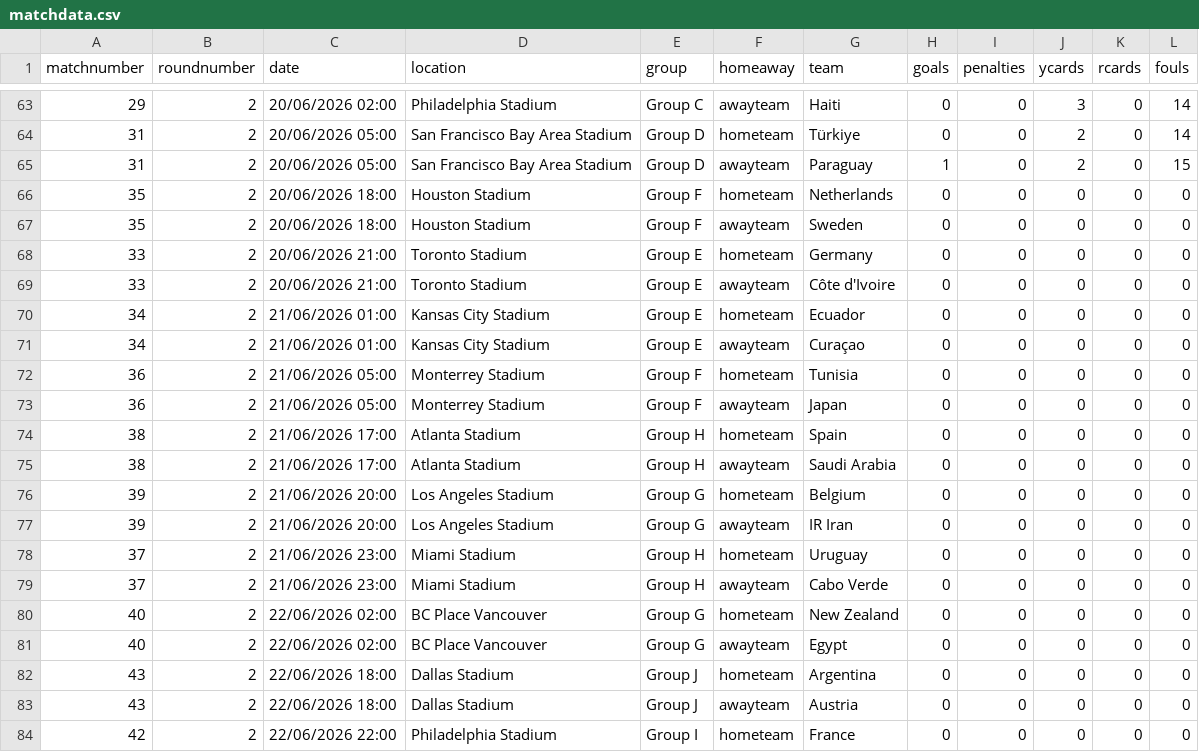
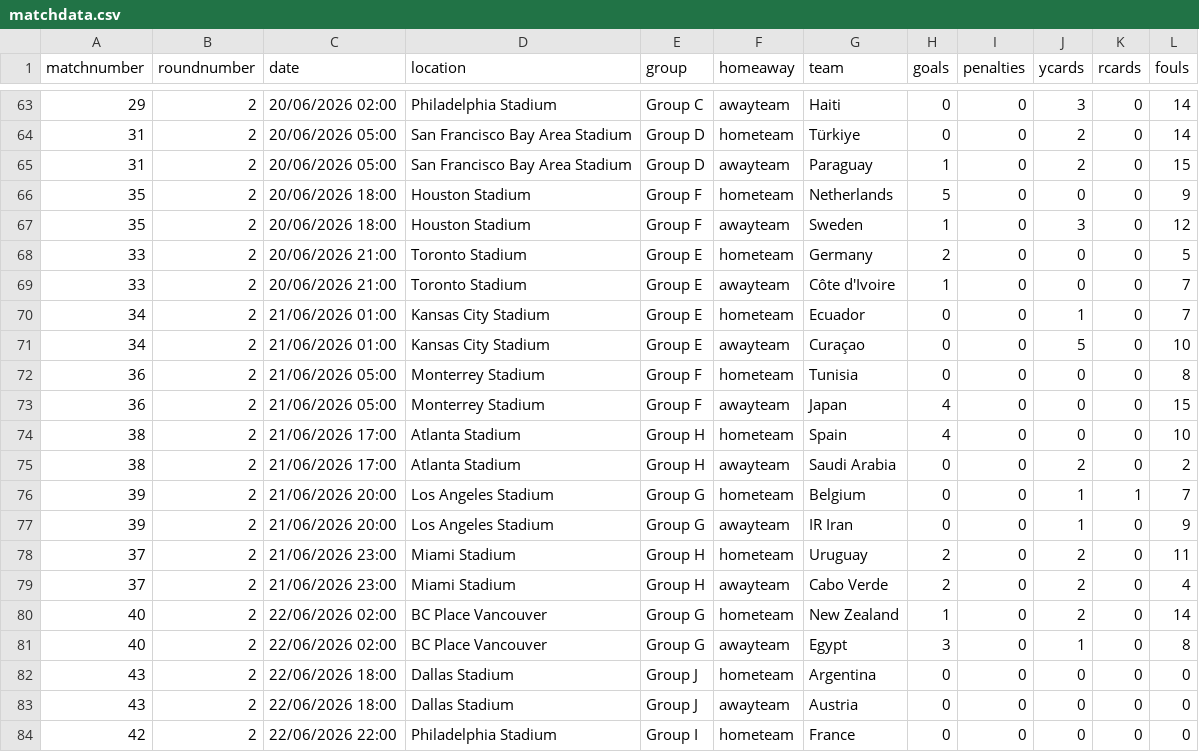
Before and after one commit to lee269/WC2026, a CSV file: data/matchdata.csv, drawn as a sheet; only a part is shown, gaps mark what is left out.

```diff
--- a/data/matchdata.csv
+++ b/data/matchdata.csv
@@ -65,18 +65,18 @@ matchnumber,roundnumber,date,location,group,homeaway,team,goals,penalties,ycards
 31,2,20/06/2026 05:00,San Francisco Bay Area Stadium,Group D,awayteam,Paraguay,1,0,2,0,15
-35,2,20/06/2026 18:00,Houston Stadium,Group F,hometeam,Netherlands,0,0,0,0,0
-35,2,20/06/2026 18:00,Houston Stadium,Group F,awayteam,Sweden,0,0,0,0,0
-33,2,20/06/2026 21:00,Toronto Stadium,Group E,hometeam,Germany,0,0,0,0,0
-33,2,20/06/2026 21:00,Toronto Stadium,Group E,awayteam,Côte d'Ivoire,0,0,0,0,0
-34,2,21/06/2026 01:00,Kansas City Stadium,Group E,hometeam,Ecuador,0,0,0,0,0
-34,2,21/06/2026 01:00,Kansas City Stadium,Group E,awayteam,Curaçao,0,0,0,0,0
-36,2,21/06/2026 05:00,Monterrey Stadium,Group F,hometeam,Tunisia,0,0,0,0,0
-36,2,21/06/2026 05:00,Monterrey Stadium,Group F,awayteam,Japan,0,0,0,0,0
-38,2,21/06/2026 17:00,Atlanta Stadium,Group H,hometeam,Spain,0,0,0,0,0
-38,2,21/06/2026 17:00,Atlanta Stadium,Group H,awayteam,Saudi Arabia,0,0,0,0,0
-39,2,21/06/2026 20:00,Los Angeles Stadium,Group G,hometeam,Belgium,0,0,0,0,0
-39,2,21/06/2026 20:00,Los Angeles Stadium,Group G,awayteam,IR Iran,0,0,0,0,0
-37,2,21/06/2026 23:00,Miami Stadium,Group H,hometeam,Uruguay,0,0,0,0,0
-37,2,21/06/2026 23:00,Miami Stadium,Group H,awayteam,Cabo Verde,0,0,0,0,0
-40,2,22/06/2026 02:00,BC Place Vancouver,Group G,hometeam,New Zealand,0,0,0,0,0
-40,2,22/06/2026 02:00,BC Place Vancouver,Group G,awayteam,Egypt,0,0,0,0,0
+35,2,20/06/2026 18:00,Houston Stadium,Group F,hometeam,Netherlands,5,0,0,0,9
+35,2,20/06/2026 18:00,Houston Stadium,Group F,awayteam,Sweden,1,0,3,0,12
+33,2,20/06/2026 21:00,Toronto Stadium,Group E,hometeam,Germany,2,0,0,0,5
+33,2,20/06/2026 21:00,Toronto Stadium,Group E,awayteam,Côte d'Ivoire,1,0,0,0,7
+34,2,21/06/2026 01:00,Kansas City Stadium,Group E,hometeam,Ecuador,0,0,1,0,7
+34,2,21/06/2026 01:00,Kansas City Stadium,Group E,awayteam,Curaçao,0,0,5,0,10
+36,2,21/06/2026 05:00,Monterrey Stadium,Group F,hometeam,Tunisia,0,0,0,0,8
+36,2,21/06/2026 05:00,Monterrey Stadium,Group F,awayteam,Japan,4,0,0,0,15
+38,2,21/06/2026 17:00,Atlanta Stadium,Group H,hometeam,Spain,4,0,0,0,10
+38,2,21/06/2026 17:00,Atlanta Stadium,Group H,awayteam,Saudi Arabia,0,0,2,0,2
+39,2,21/06/2026 20:00,Los Angeles Stadium,Group G,hometeam,Belgium,0,0,1,1,7
+39,2,21/06/2026 20:00,Los Angeles Stadium,Group G,awayteam,IR Iran,0,0,1,0,9
+37,2,21/06/2026 23:00,Miami Stadium,Group H,hometeam,Uruguay,2,0,2,0,11
+37,2,21/06/2026 23:00,Miami Stadium,Group H,awayteam,Cabo Verde,2,0,2,0,4
+40,2,22/06/2026 02:00,BC Place Vancouver,Group G,hometeam,New Zealand,1,0,2,0,14
+40,2,22/06/2026 02:00,BC Place Vancouver,Group G,awayteam,Egypt,3,0,1,0,8
 43,2,22/06/2026 18:00,Dallas Stadium,Group J,hometeam,Argentina,0,0,0,0,0
```
Also changed, not shown: 1 other file.
